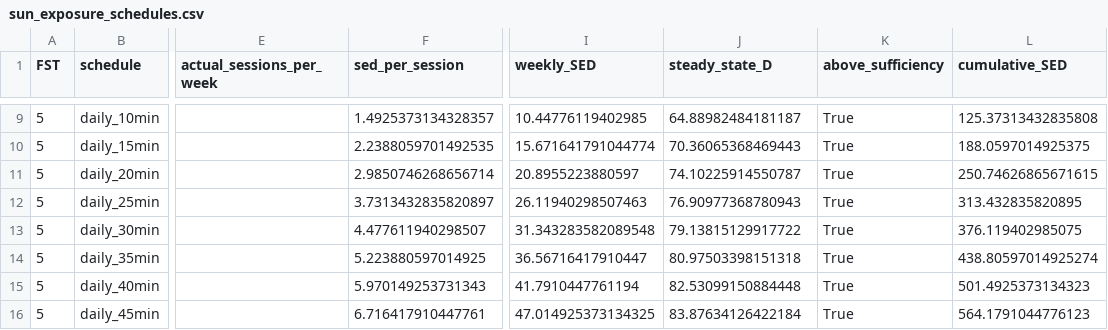
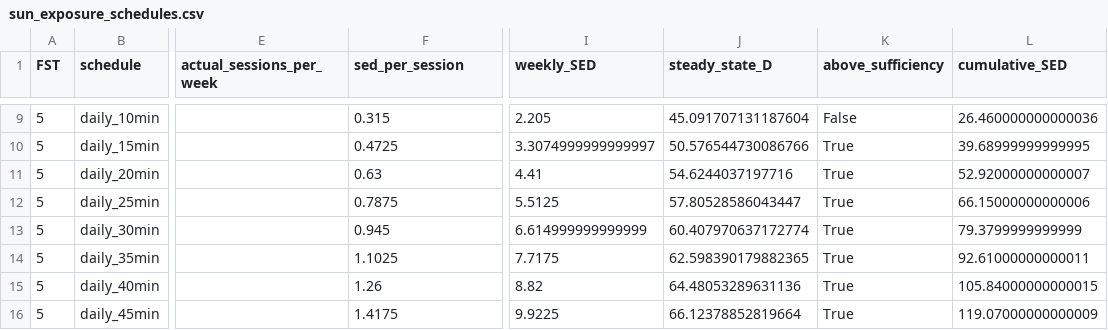
Before and after one commit to AN00927/Sun-Exposure-Intervals, a CSV file: tables/sun_exposure_schedules.csv, drawn as a sheet; only a part is shown, gaps mark what is left out; the diff covers the shown part only; the diff names each change by its address in the sheet, - before the commit and + after, or states it on an @@ line.

```diff
--- a/tables/sun_exposure_schedules.csv
+++ b/tables/sun_exposure_schedules.csv
-F9 (sed_per_session): 1.4925373134328357
+F9 (sed_per_session): 0.315
-I9 (weekly_SED): 10.44776119402985
+I9 (weekly_SED): 2.205
-J9 (steady_state_D): 64.88982484181187
+J9 (steady_state_D): 45.091707131187604
-K9 (above_sufficiency): True
+K9 (above_sufficiency): False
-L9 (cumulative_SED): 125.37313432835808
+L9 (cumulative_SED): 26.460000000000036
-F10 (sed_per_session): 2.2388059701492535
+F10 (sed_per_session): 0.4725
-I10 (weekly_SED): 15.671641791044774
+I10 (weekly_SED): 3.3074999999999997
-J10 (steady_state_D): 70.36065368469443
+J10 (steady_state_D): 50.576544730086766
-L10 (cumulative_SED): 188.0597014925375
+L10 (cumulative_SED): 39.68999999999995
-F11 (sed_per_session): 2.9850746268656714
+F11 (sed_per_session): 0.63
-I11 (weekly_SED): 20.8955223880597
+I11 (weekly_SED): 4.41
-J11 (steady_state_D): 74.10225914550787
+J11 (steady_state_D): 54.6244037197716
-L11 (cumulative_SED): 250.74626865671615
+L11 (cumulative_SED): 52.92000000000007
-F12 (sed_per_session): 3.7313432835820897
+F12 (sed_per_session): 0.7875
-I12 (weekly_SED): 26.11940298507463
+I12 (weekly_SED): 5.5125
-J12 (steady_state_D): 76.90977368780943
+J12 (steady_state_D): 57.80528586043447
-L12 (cumulative_SED): 313.432835820895
+L12 (cumulative_SED): 66.15000000000006
-F13 (sed_per_session): 4.477611940298507
+F13 (sed_per_session): 0.945
-I13 (weekly_SED): 31.343283582089548
+I13 (weekly_SED): 6.614999999999999
-J13 (steady_state_D): 79.13815129917722
+J13 (steady_state_D): 60.407970637172774
-L13 (cumulative_SED): 376.119402985075
+L13 (cumulative_SED): 79.3799999999999
-F14 (sed_per_session): 5.223880597014925
+F14 (sed_per_session): 1.1025
-I14 (weekly_SED): 36.56716417910447
+I14 (weekly_SED): 7.7175
-J14 (steady_state_D): 80.97503398151318
+J14 (steady_state_D): 62.598390179882365
-L14 (cumulative_SED): 438.80597014925274
+L14 (cumulative_SED): 92.61000000000011
-F15 (sed_per_session): 5.970149253731343
+F15 (sed_per_session): 1.26
-I15 (weekly_SED): 41.7910447761194
+I15 (weekly_SED): 8.82
-J15 (steady_state_D): 82.53099150884448
+J15 (steady_state_D): 64.48053289631136
-L15 (cumulative_SED): 501.4925373134323
+L15 (cumulative_SED): 105.84000000000015
-F16 (sed_per_session): 6.716417910447761
+F16 (sed_per_session): 1.4175
-I16 (weekly_SED): 47.014925373134325
+I16 (weekly_SED): 9.9225
-J16 (steady_state_D): 83.87634126422184
+J16 (steady_state_D): 66.12378852819664
-L16 (cumulative_SED): 564.1791044776123
+L16 (cumulative_SED): 119.07000000000009
```
Also changed, not shown: 122 edited cells elsewhere in this file, tables/alpha_sweep.csv, tables/beta_sweep.csv, 35 other files.
